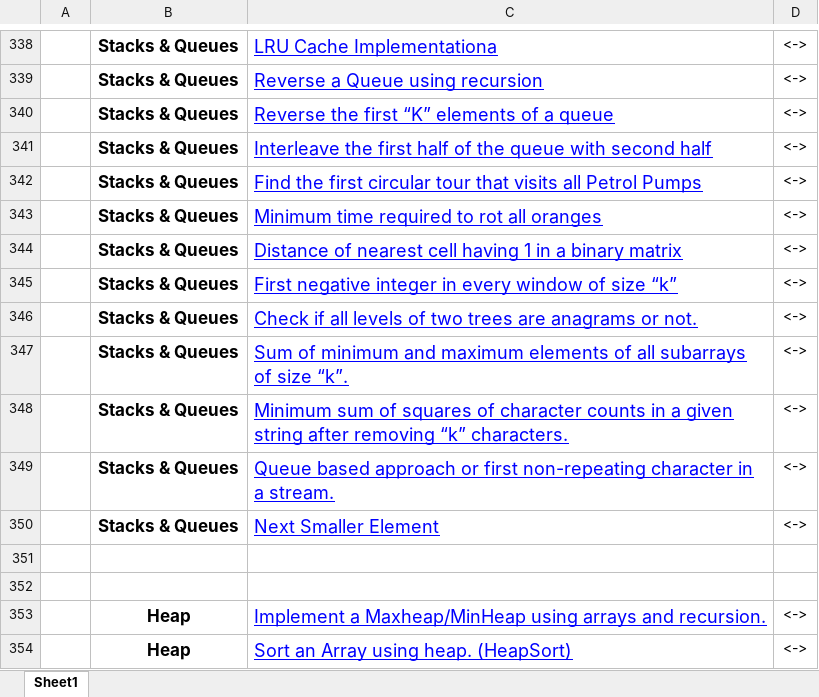
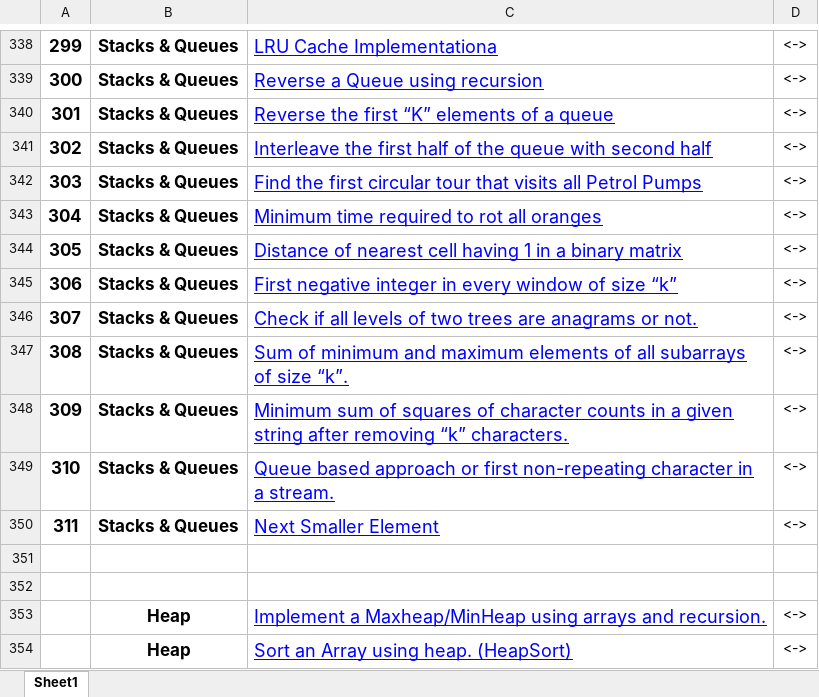
Before and after one commit to pranjal9424/DP, an Excel workbook: FINAL450.xlsx, sheet Sheet1, drawn as a sheet; only a part is shown, gaps mark what is left out; values as stored, in another font and other column widths than the file's, no borders; the diff covers the shown part only; the diff names each change by its address in the sheet, - before the commit and + after, or states it on an @@ line.

```diff
--- a/FINAL450.xlsx (sheet Sheet1)
+++ b/FINAL450.xlsx (sheet Sheet1)
-A338: (empty)
+A338: 299
-A339: (empty)
+A339: 300
-A340: (empty)
+A340: 301
-A341: (empty)
+A341: 302
-A342: (empty)
+A342: 303
-A343: (empty)
+A343: 304
-A344: (empty)
+A344: 305
-A345: (empty)
+A345: 306
-A346: (empty)
+A346: 307
-A347: (empty)
+A347: 308
-A348: (empty)
+A348: 309
-A349: (empty)
+A349: 310
-A350: (empty)
+A350: 311
```
Also changed, not shown: 26 edited cells and cell formats elsewhere in this sheet, 2 other files.
